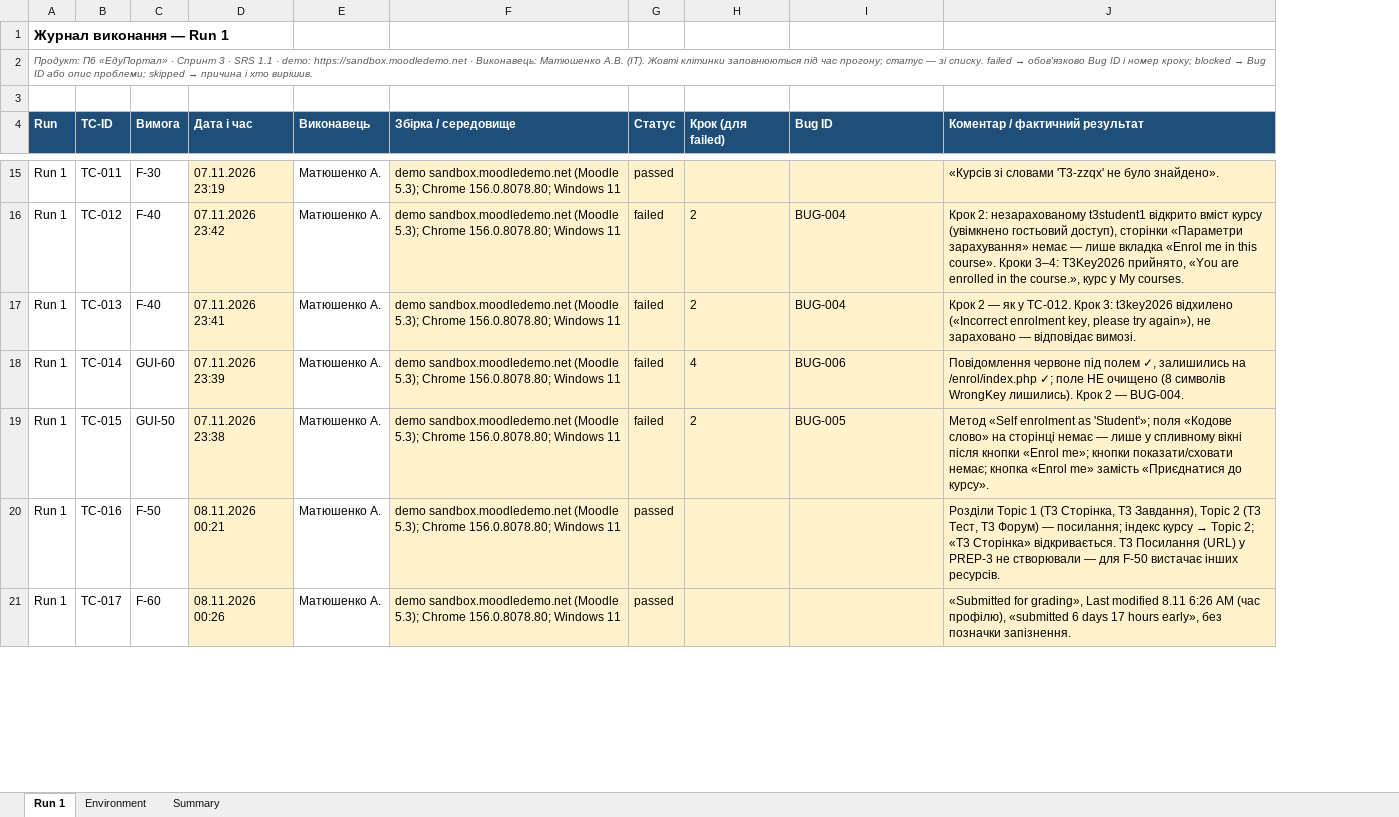
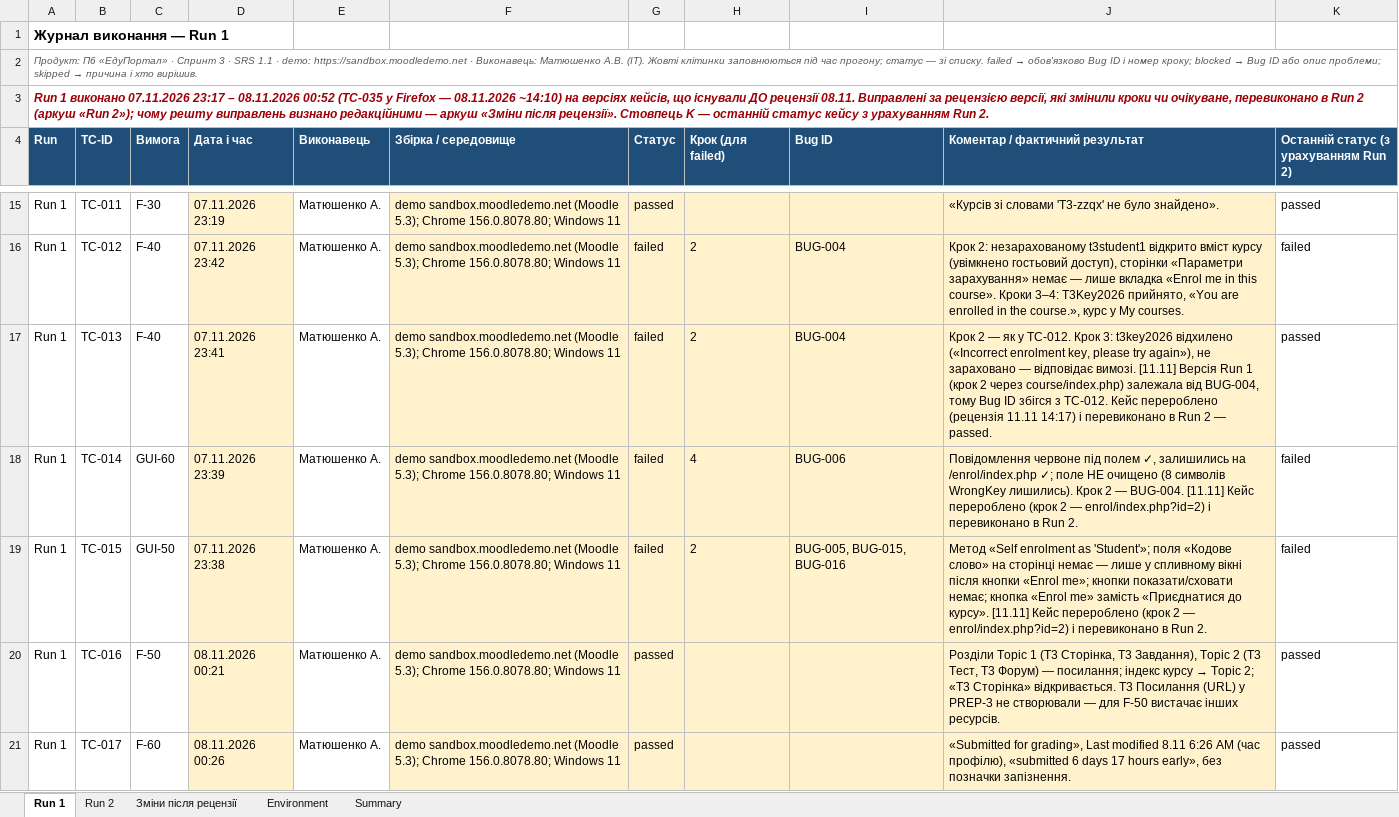
Before and after one commit to alyaalonachwenous-stack/sqa-labs-tb, an Excel workbook: docs/sprint3/execution-log.xlsx, sheet Run 1, drawn as a sheet; only a part is shown, gaps mark what is left out; values as stored, in another font and other column widths than the file's, no borders; the diff covers the shown part only; the diff names each change by its address in the sheet, - before the commit and + after, or states it on an @@ line.

```diff
--- a/docs/sprint3/execution-log.xlsx (sheet Run 1)
+++ b/docs/sprint3/execution-log.xlsx (sheet Run 1)
+sheet tab: Run 2
+sheet tab: Зміни після рецензії
+column K, row 4: Останній статус (з урахуванням Run 2); rows 15-21: passed | failed | passed | failed | failed | passed | passed
-A3 (Run): (empty)
+A3 (Run): Run 1 виконано 07.11.2026 23:17 – 08.11.2026 00:52 (TC-035 у Firefox — 08.11.2026 ~14:10) на версіях кейсів, що існували ДО рецензії 08.11. Виправлені за рецензією версії, які змінили кроки чи очікуване, перевиконано в Run 2 (аркуш «Run 2»); чому решту виправлень визнано редакційними — аркуш «Зміни після рецензії». Стовпець K — останній статус кейсу з урахуванням Run 2.
+A3:K3 merged
-J17 (Коментар / фактичний результат): …відповідає вимозі.
+J17 (Коментар / фактичний результат): …відповідає вимозі. [11.11] Версія Run 1 (крок 2 через course/index.php) залежала від BUG-004, тому Bug ID збігся з TC-012. Кейс перероблено (рецензія 11.11 14:17) і перевиконано в Run 2 — passed.
-J18 (Коментар / фактичний результат): …— BUG-004.
+J18 (Коментар / фактичний результат): …— BUG-004. [11.11] Кейс перероблено (крок 2 — enrol/index.php?id=2) і перевиконано в Run 2.
-I19 (Bug ID): BUG-005
+I19 (Bug ID): BUG-005, BUG-015, BUG-016
-J19 (Коментар / фактичний результат): …до курсу».
+J19 (Коментар / фактичний результат): …до курсу». [11.11] Кейс перероблено (крок 2 — enrol/index.php?id=2) і перевиконано в Run 2.
```
Also changed, not shown: 6 edited cells elsewhere in this sheet, sheet Summary, sheet Environment, docs/sprint3/test-cases.xlsx, 35 other files.
